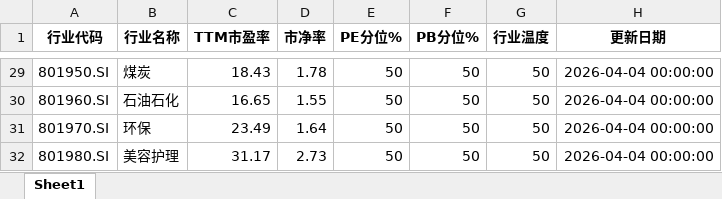
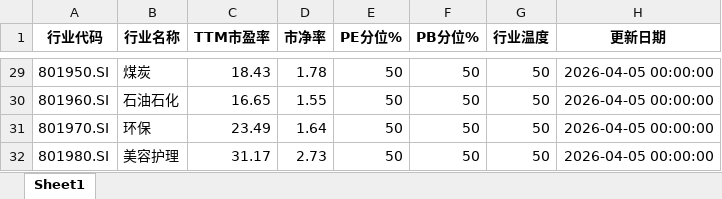
Before and after one commit to qimingqianxing/market-report, an Excel workbook: A股申万一级行业温度计_最新.xlsx, sheet Sheet1, drawn as a sheet; only a part is shown, gaps mark what is left out; values as stored, in another font and other column widths than the file's, no borders; the diff covers the shown part only; the diff names each change by its address in the sheet, - before the commit and + after, or states it on an @@ line.

```diff
--- a/A股申万一级行业温度计_最新.xlsx (sheet Sheet1)
+++ b/A股申万一级行业温度计_最新.xlsx (sheet Sheet1)
-H29:H32 (更新日期): 2026-04-04 00:00:00
+H29:H32 (更新日期): 2026-04-05 00:00:00
```
Also changed, not shown: 61 edited cells elsewhere in this sheet, 9 other files.
